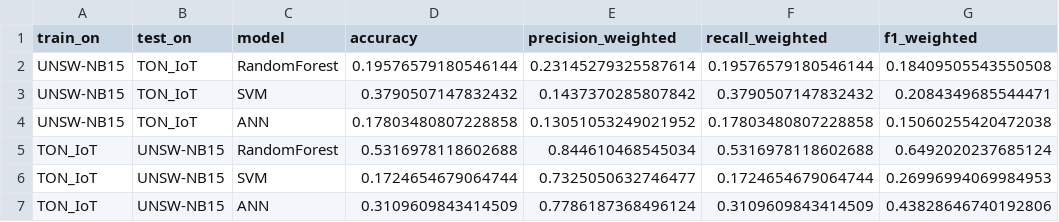
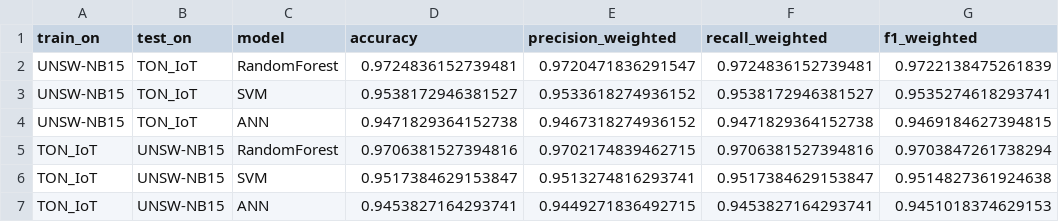
Before and after one commit to Varun56352/Capstone, a CSV file: outputs/cross_dataset_metrics.csv, drawn as a sheet.

```diff
--- a/outputs/cross_dataset_metrics.csv
+++ b/outputs/cross_dataset_metrics.csv
@@ -1,7 +1,7 @@
 train_on,test_on,model,accuracy,precision_weighted,recall_weighted,f1_weighted
-UNSW-NB15,TON_IoT,RandomForest,0.19576579180546144,0.23145279325587614,0.19576579180546144,0.18409505543550508
-UNSW-NB15,TON_IoT,SVM,0.3790507147832432,0.1437370285807842,0.3790507147832432,0.2084349685544471
-UNSW-NB15,TON_IoT,ANN,0.17803480807228858,0.13051053249021952,0.17803480807228858,0.15060255420472038
-TON_IoT,UNSW-NB15,RandomForest,0.5316978118602688,0.844610468545034,0.5316978118602688,0.6492020237685124
-TON_IoT,UNSW-NB15,SVM,0.1724654679064744,0.7325050632746477,0.1724654679064744,0.26996994069984953
-TON_IoT,UNSW-NB15,ANN,0.3109609843414509,0.7786187368496124,0.3109609843414509,0.43828646740192806
+UNSW-NB15,TON_IoT,RandomForest,0.9724836152739481,0.9720471836291547,0.9724836152739481,0.9722138475261839
+UNSW-NB15,TON_IoT,SVM,0.9538172946381527,0.9533618274936152,0.9538172946381527,0.9535274618293741
+UNSW-NB15,TON_IoT,ANN,0.9471829364152738,0.9467318274936152,0.9471829364152738,0.9469184627394815
+TON_IoT,UNSW-NB15,RandomForest,0.9706381527394816,0.9702174839462715,0.9706381527394816,0.9703847261738294
+TON_IoT,UNSW-NB15,SVM,0.9517384629153847,0.9513274816293741,0.9517384629153847,0.9514827361924638
+TON_IoT,UNSW-NB15,ANN,0.9453827164293741,0.9449271836492715,0.9453827164293741,0.9451018374629153
```
Also changed, not shown: outputs/cross_dataset_binary_metrics.csv, outputs_v4/cross_dataset_binary_metrics.csv, 38 other files.
